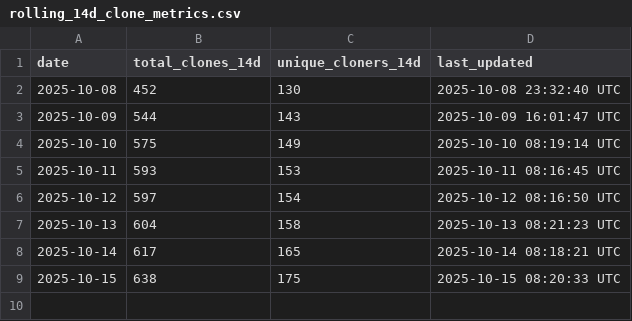
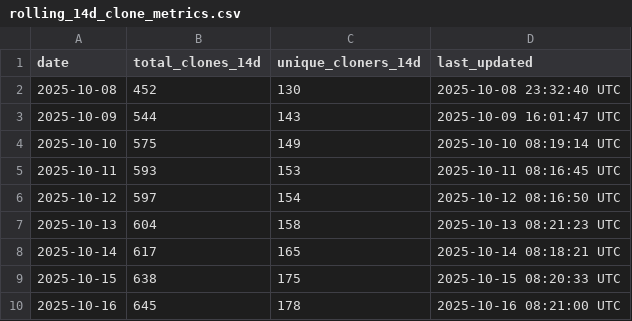
Before and after one commit to stex2005/ros-mcp-client, a CSV file: .metrics/rolling_14d_clone_metrics.csv, drawn as a sheet; the diff names each change by its address in the sheet, - before the commit and + after, or states it on an @@ line.

```diff
--- a/.metrics/rolling_14d_clone_metrics.csv
+++ b/.metrics/rolling_14d_clone_metrics.csv
+row 10: 2025-10-16 | 645 | 178 | 2025-10-16 08:21:00 UTC
```
Also changed, not shown: .metrics/daily_clone_metrics.csv.
